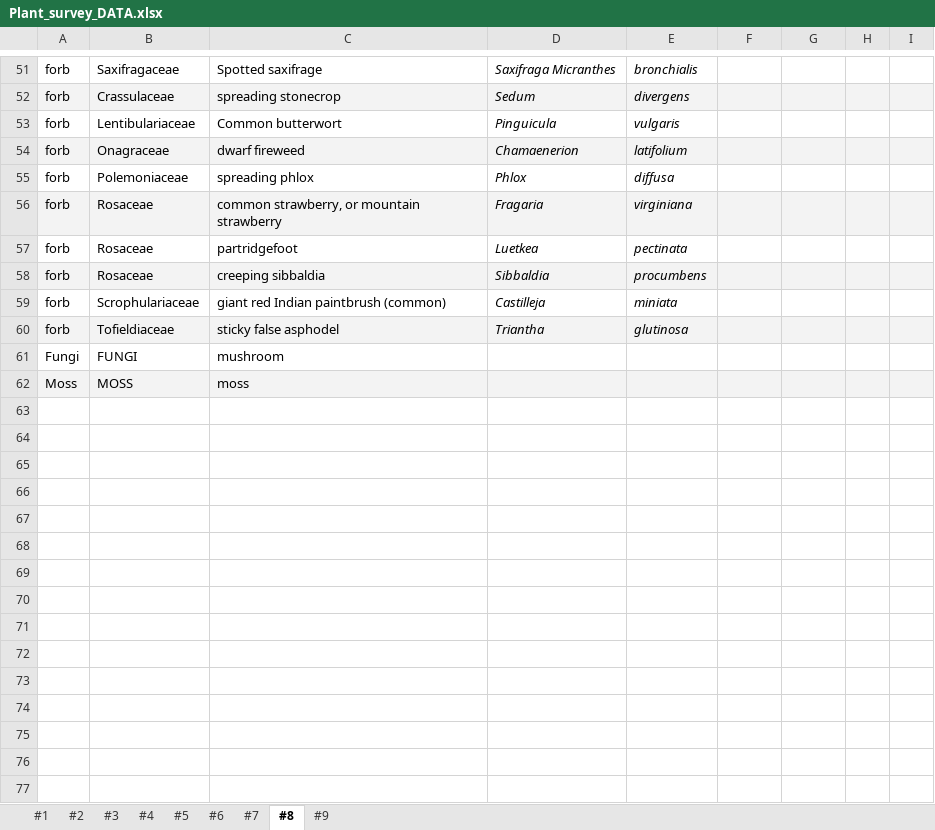
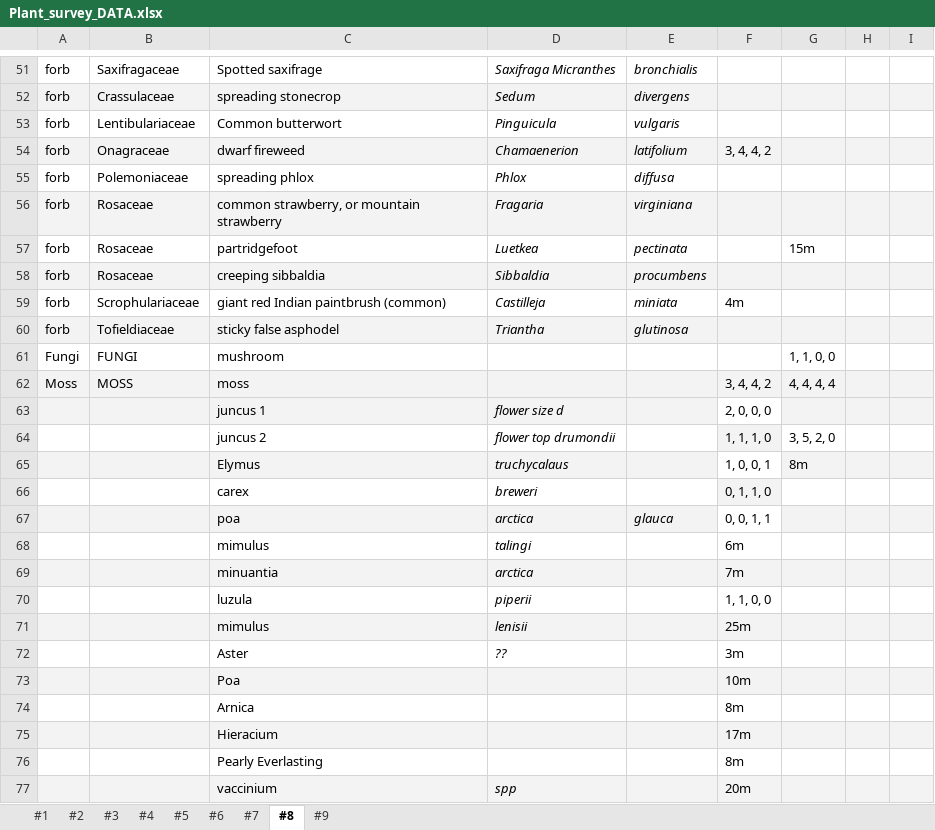
Before and after one commit to Noemie-BL/Garibaldi, an Excel workbook: Glacial_succession_survey/Plant_survey_DATA.xlsx, sheet #8, drawn as a sheet; only a part is shown, gaps mark what is left out; values as stored, in another font and other column widths than the file's, no borders; the diff covers the shown part only; the diff names each change by its address in the sheet, - before the commit and + after, or states it on an @@ line.

```diff
--- a/Glacial_succession_survey/Plant_survey_DATA.xlsx (sheet #8)
+++ b/Glacial_succession_survey/Plant_survey_DATA.xlsx (sheet #8)
-F54: (empty)
+F54: 3, 4, 4, 2
-G57: (empty)
+G57: 15m
-F59: (empty)
+F59: 4m
-G61: (empty)
+G61: 1, 1, 0, 0
-F62: (empty)
+F62: 3, 4, 4, 2
-G62: (empty)
+G62: 4, 4, 4, 4
+row 63:  |  | juncus 1 | flower size d |  | 2, 0, 0, 0
+row 64:  |  | juncus 2 | flower top drumondii |  | 1, 1, 1, 0 | 3, 5, 2, 0
+row 65:  |  | Elymus | truchycalaus |  | 1, 0, 0, 1 | 8m
+row 66:  |  | carex | breweri |  | 0, 1, 1, 0
+row 67:  |  | poa | arctica | glauca | 0, 0, 1, 1
+row 68:  |  | mimulus | talingi |  | 6m
+row 69:  |  | minuantia | arctica |  | 7m
+row 70:  |  | luzula | piperii |  | 1, 1, 0, 0
+row 71:  |  | mimulus | lenisii |  | 25m
+row 72:  |  | Aster | ?? |  | 3m
+row 73:  |  | Poa |  |  | 10m
+row 74:  |  | Arnica |  |  | 8m
+row 75:  |  | Hieracium |  |  | 17m
+row 76:  |  | Pearly Everlasting |  |  | 8m
+row 77:  |  | vaccinium | spp |  | 20m
```
Also changed, not shown: 2 added rows, 2 removed rows and 19 edited cells elsewhere in this sheet, sheet #9, sheet #7, 1 other file.
